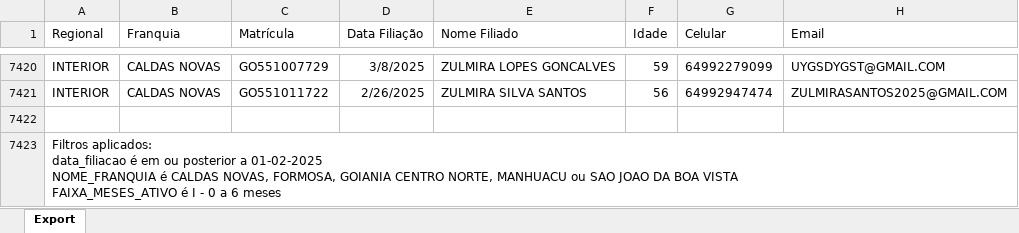
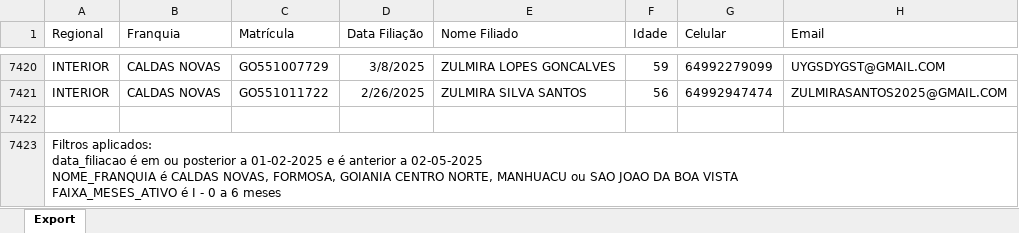
Before and after one commit to CentraldeControle/CDT, an Excel workbook: data.xlsx, sheet Export, drawn as a sheet; only a part is shown, gaps mark what is left out; values as stored, in another font and other column widths than the file's, no borders; ↵ is a line break in a cell; the diff names each change by its address in the sheet, - before the commit and + after, or states it on an @@ line.

Commit message:
Commit automático via script Python

```diff
--- a/data.xlsx (sheet Export)
+++ b/data.xlsx (sheet Export)
-A7423 (Regional): …a 01-02-2025 ↵ NOME_FRANQUIA é…
+A7423 (Regional): …a 01-02-2025 e é anterior a 02-05-2025 ↵ NOME_FRANQUIA é…
```
